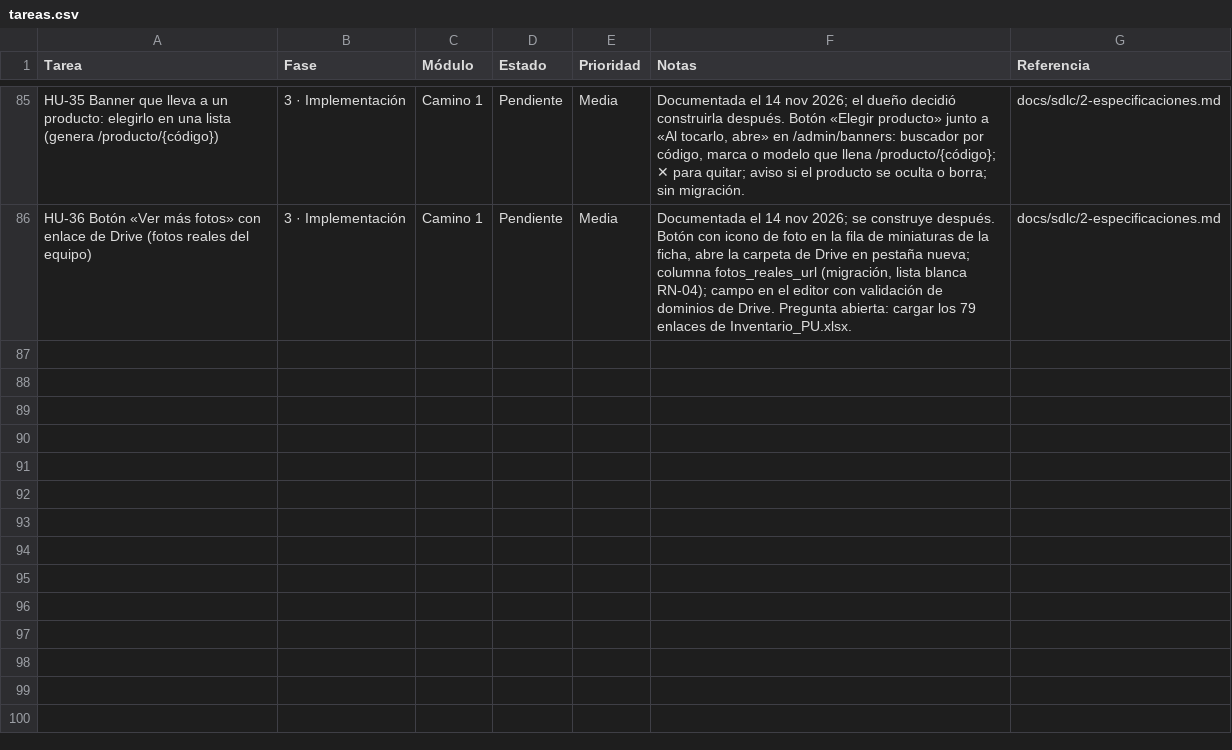
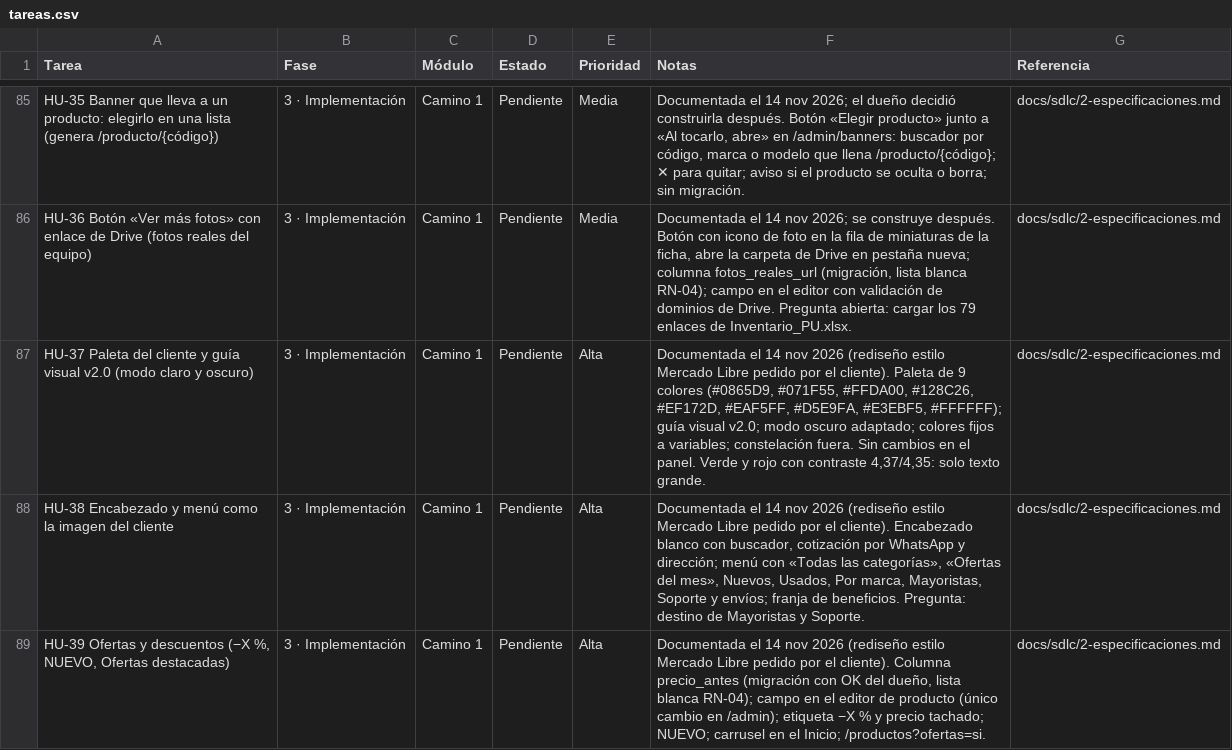
Before and after one commit to Appsheet-jm456/ventas-virtuales-web, a CSV file: docs/notion/tareas.csv, drawn as a sheet; only a part is shown, gaps mark what is left out; the diff names each change by its address in the sheet, - before the commit and + after, or states it on an @@ line.

```diff
--- a/docs/notion/tareas.csv
+++ b/docs/notion/tareas.csv
+row 87: HU-37 Paleta del cliente y guía visual v2.0 (modo claro y oscuro) | 3 · Implementación | Camino 1 | Pendiente | Alta | Documentada el 14 nov 2026 (rediseño estilo Mercado Libre pedido por el cliente). Paleta de 9 colores (#0865D9, #071F55, #FFDA00, #128C26, #EF172D, #EAF5FF, #D5E9FA, #E3EBF5, #FFFFFF); guía visual v2.0; modo oscuro adaptado; colores fijos a variables; constelación fuera. Sin cambios en el panel. Verde y rojo con contraste 4,37/4,35: solo texto grande. | docs/sdlc/2-especificaciones.md
+row 88: HU-38 Encabezado y menú como la imagen del cliente | 3 · Implementación | Camino 1 | Pendiente | Alta | Documentada el 14 nov 2026 (rediseño estilo Mercado Libre pedido por el cliente). Encabezado blanco con buscador, cotización por WhatsApp y dirección; menú con «Todas las categorías», «Ofertas del mes», Nuevos, Usados, Por marca, Mayoristas, Soporte y envíos; franja de beneficios. Pregunta: destino de Mayoristas y Soporte. | docs/sdlc/2-especificaciones.md
+row 89: HU-39 Ofertas y descuentos (−X %, NUEVO, Ofertas destacadas) | 3 · Implementación | Camino 1 | Pendiente | Alta | Documentada el 14 nov 2026 (rediseño estilo Mercado Libre pedido por el cliente). Columna precio_antes (migración con OK del dueño, lista blanca RN-04); campo en el editor de producto (único cambio en /admin); etiqueta −X % y precio tachado; NUEVO; carrusel en el Inicio; /productos?ofertas=si. | docs/sdlc/2-especificaciones.md
```
Also changed, not shown: 2 other files.
